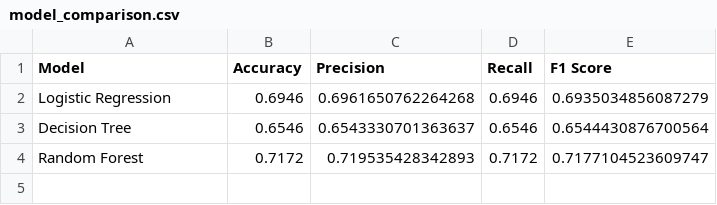
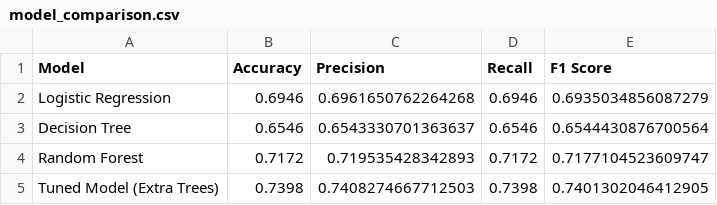
Before and after one commit to syaqilaamnajwa/UAS-Model-Deployment---2802488481, a CSV file: model_comparison.csv, drawn as a sheet; the diff names each change by its address in the sheet, - before the commit and + after, or states it on an @@ line.

```diff
--- a/model_comparison.csv
+++ b/model_comparison.csv
+row 5: Tuned Model (Extra Trees) | 0.7398 | 0.7408274667712503 | 0.7398 | 0.7401302046412905
```
Also changed, not shown: 3 other files.
